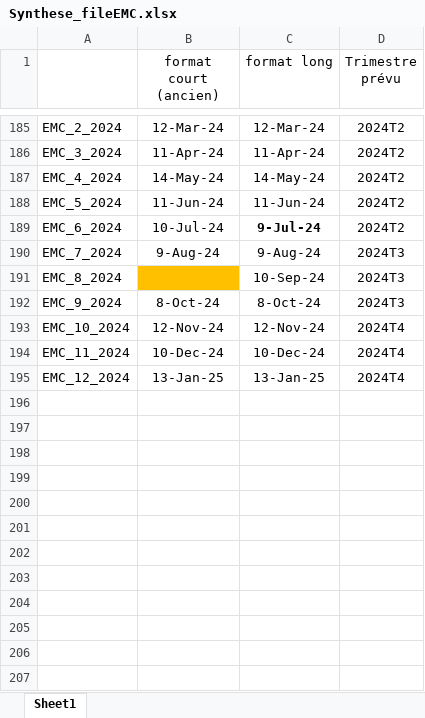
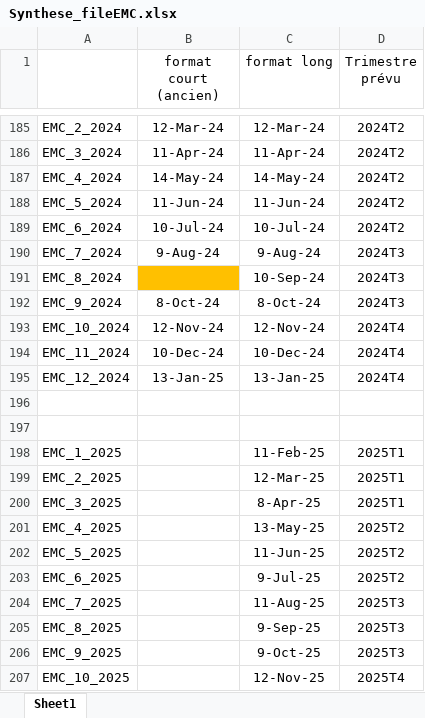
Before and after one commit to vito100-8/Nowcasting-with-LLM, an Excel workbook: Synthese_fileEMC.xlsx, sheet Sheet1, drawn as a sheet; only a part is shown, gaps mark what is left out; values as stored, in another font and other column widths than the file's, no borders; the diff names each change by its address in the sheet, - before the commit and + after, or states it on an @@ line.

Commit message:
Commit of following modifications :
- output file name
- storing files names
- security net in case of null response
- added EMC dates in Synthese_fileEMC
-prompt construction

```diff
--- a/Synthese_fileEMC.xlsx (sheet Sheet1)
+++ b/Synthese_fileEMC.xlsx (sheet Sheet1)
-C189 (format long): 9-Jul-24
+C189 (format long): 10-Jul-24
-C189 bold: on
+C189 bold: off
+row 196: (empty)
+row 197: (empty)
+row 198: EMC_1_2025 |  | 11-Feb-25 | 2025T1
+row 199: EMC_2_2025 |  | 12-Mar-25 | 2025T1
+row 200: EMC_3_2025 |  | 8-Apr-25 | 2025T1
+row 201: EMC_4_2025 |  | 13-May-25 | 2025T2
+row 202: EMC_5_2025 |  | 11-Jun-25 | 2025T2
+row 203: EMC_6_2025 |  | 9-Jul-25 | 2025T2
+row 204: EMC_7_2025 |  | 11-Aug-25 | 2025T3
+row 205: EMC_8_2025 |  | 9-Sep-25 | 2025T3
+row 206: EMC_9_2025 |  | 9-Oct-25 | 2025T3
+row 207: EMC_10_2025 |  | 12-Nov-25 | 2025T4
```
Also changed, not shown: 9 other files.
